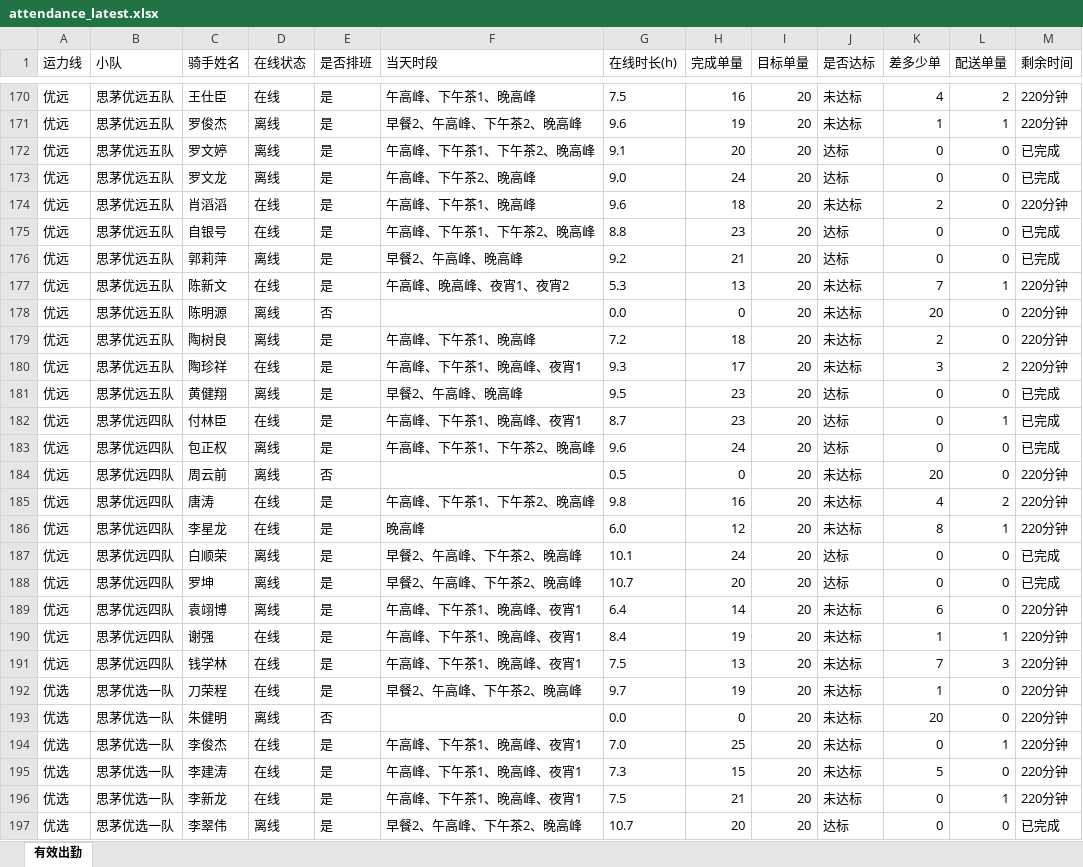
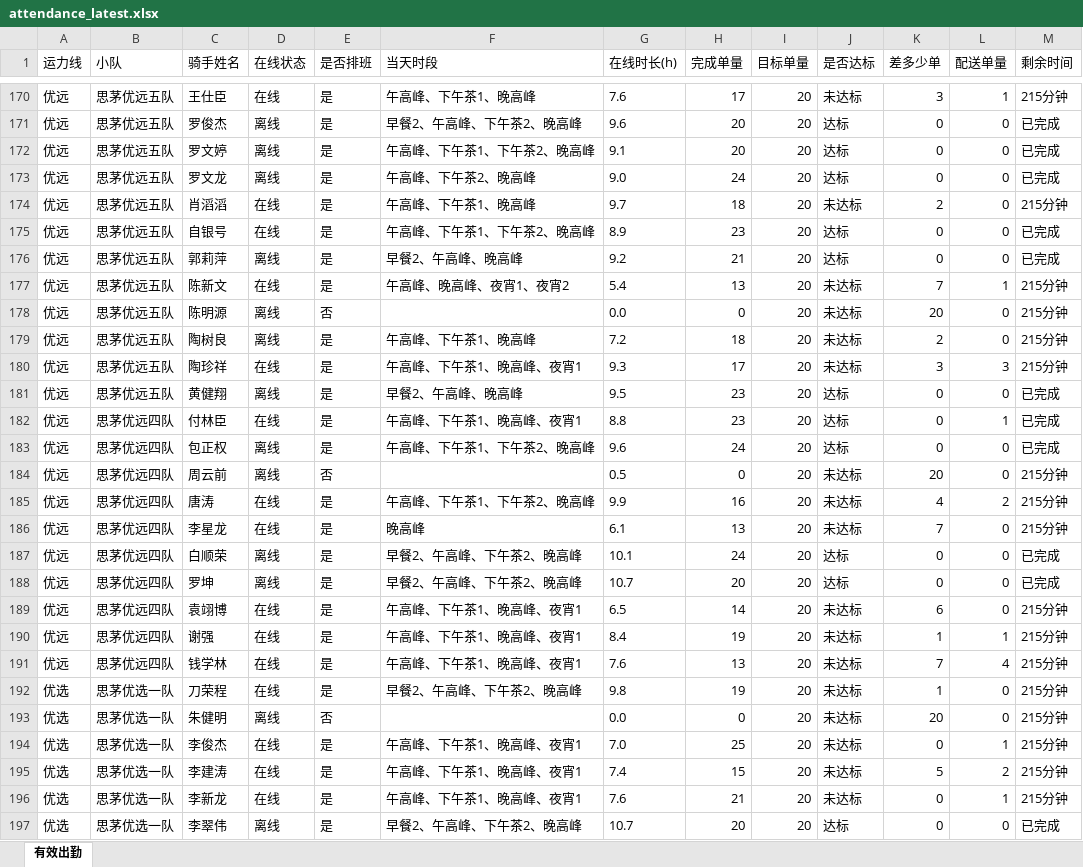
Before and after one commit to 424584635-png/dzt-dashboard, an Excel workbook: public/attendance_latest.xlsx, sheet 有效出勤, drawn as a sheet; only a part is shown, gaps mark what is left out; values as stored, in another font and other column widths than the file's, no borders; the diff covers the shown part only; the diff names each change by its address in the sheet, - before the commit and + after, or states it on an @@ line.

```diff
--- a/public/attendance_latest.xlsx (sheet 有效出勤)
+++ b/public/attendance_latest.xlsx (sheet 有效出勤)
-G170 (在线时长(h)): 7.5
+G170 (在线时长(h)): 7.6
-H170 (完成单量): 16
+H170 (完成单量): 17
-K170 (差多少单): 4
+K170 (差多少单): 3
-L170 (配送单量): 2
+L170 (配送单量): 1
-M170 (剩余时间): 220分钟
+M170 (剩余时间): 215分钟
-H171 (完成单量): 19
+H171 (完成单量): 20
-J171 (是否达标): 未达标
+J171 (是否达标): 达标
-K171 (差多少单): 1
+K171 (差多少单): 0
-L171 (配送单量): 1
+L171 (配送单量): 0
-M171 (剩余时间): 220分钟
+M171 (剩余时间): 已完成
-G174 (在线时长(h)): 9.6
+G174 (在线时长(h)): 9.7
-M174 (剩余时间): 220分钟
+M174 (剩余时间): 215分钟
-G175 (在线时长(h)): 8.8
+G175 (在线时长(h)): 8.9
-G177 (在线时长(h)): 5.3
+G177 (在线时长(h)): 5.4
-M177:M180 (剩余时间): 220分钟
+M177:M180 (剩余时间): 215分钟
-L180 (配送单量): 2
+L180 (配送单量): 3
-G182 (在线时长(h)): 8.7
+G182 (在线时长(h)): 8.8
-M184:M186 (剩余时间): 220分钟
+M184:M186 (剩余时间): 215分钟
-G185 (在线时长(h)): 9.8
+G185 (在线时长(h)): 9.9
-G186 (在线时长(h)): 6.0
+G186 (在线时长(h)): 6.1
-H186 (完成单量): 12
+H186 (完成单量): 13
-K186 (差多少单): 8
+K186 (差多少单): 7
-L186 (配送单量): 1
+L186 (配送单量): 0
-D189 (在线状态): 离线
+D189 (在线状态): 在线
-G189 (在线时长(h)): 6.4
+G189 (在线时长(h)): 6.5
-M189:M196 (剩余时间): 220分钟
+M189:M196 (剩余时间): 215分钟
-G191 (在线时长(h)): 7.5
+G191 (在线时长(h)): 7.6
-L191 (配送单量): 3
+L191 (配送单量): 4
-G192 (在线时长(h)): 9.7
+G192 (在线时长(h)): 9.8
-G195 (在线时长(h)): 7.3
+G195 (在线时长(h)): 7.4
-L195 (配送单量): 0
+L195 (配送单量): 2
-G196 (在线时长(h)): 7.5
+G196 (在线时长(h)): 7.6
```
Also changed, not shown: 262 edited cells elsewhere in this sheet, 6 other files.
